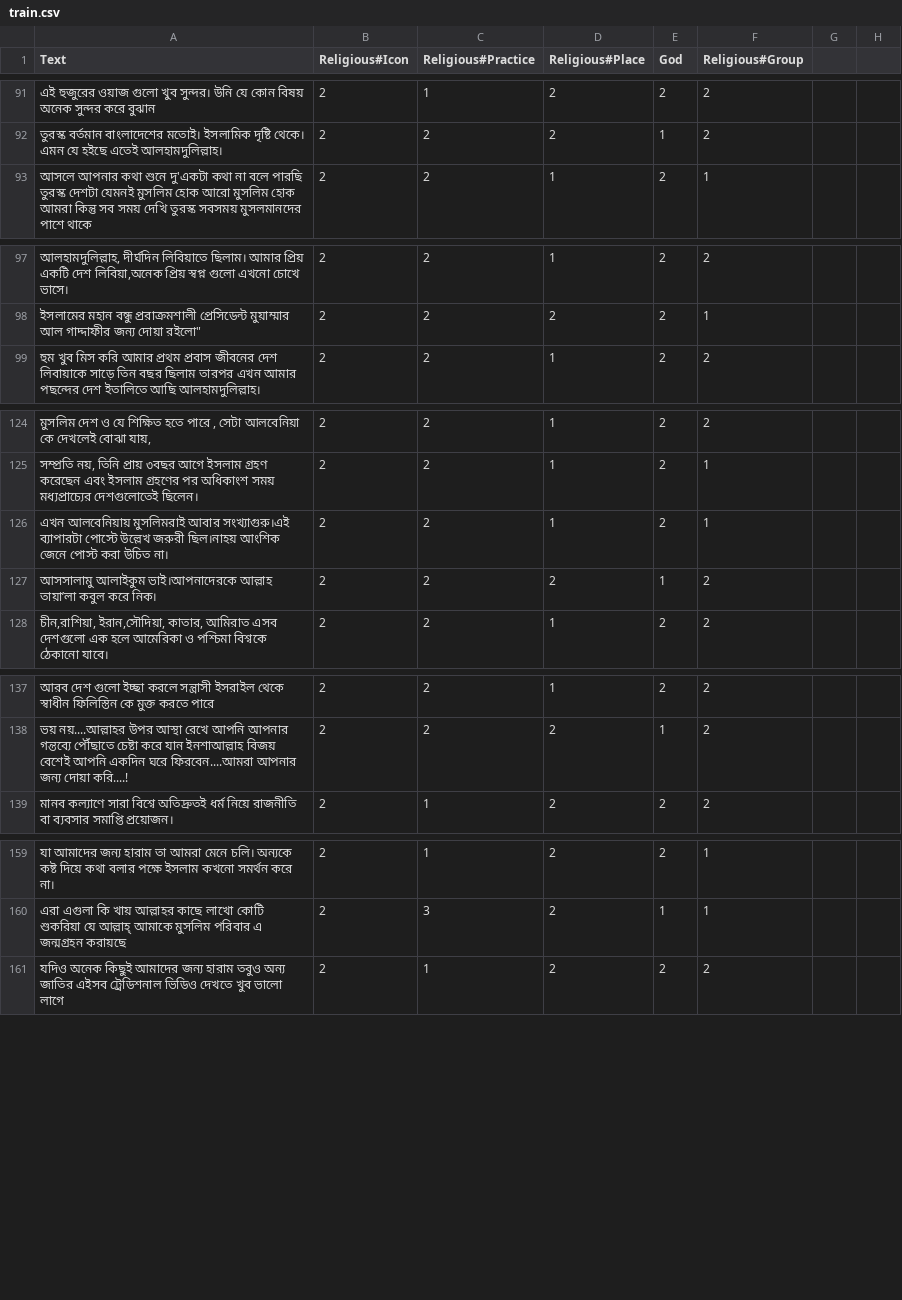
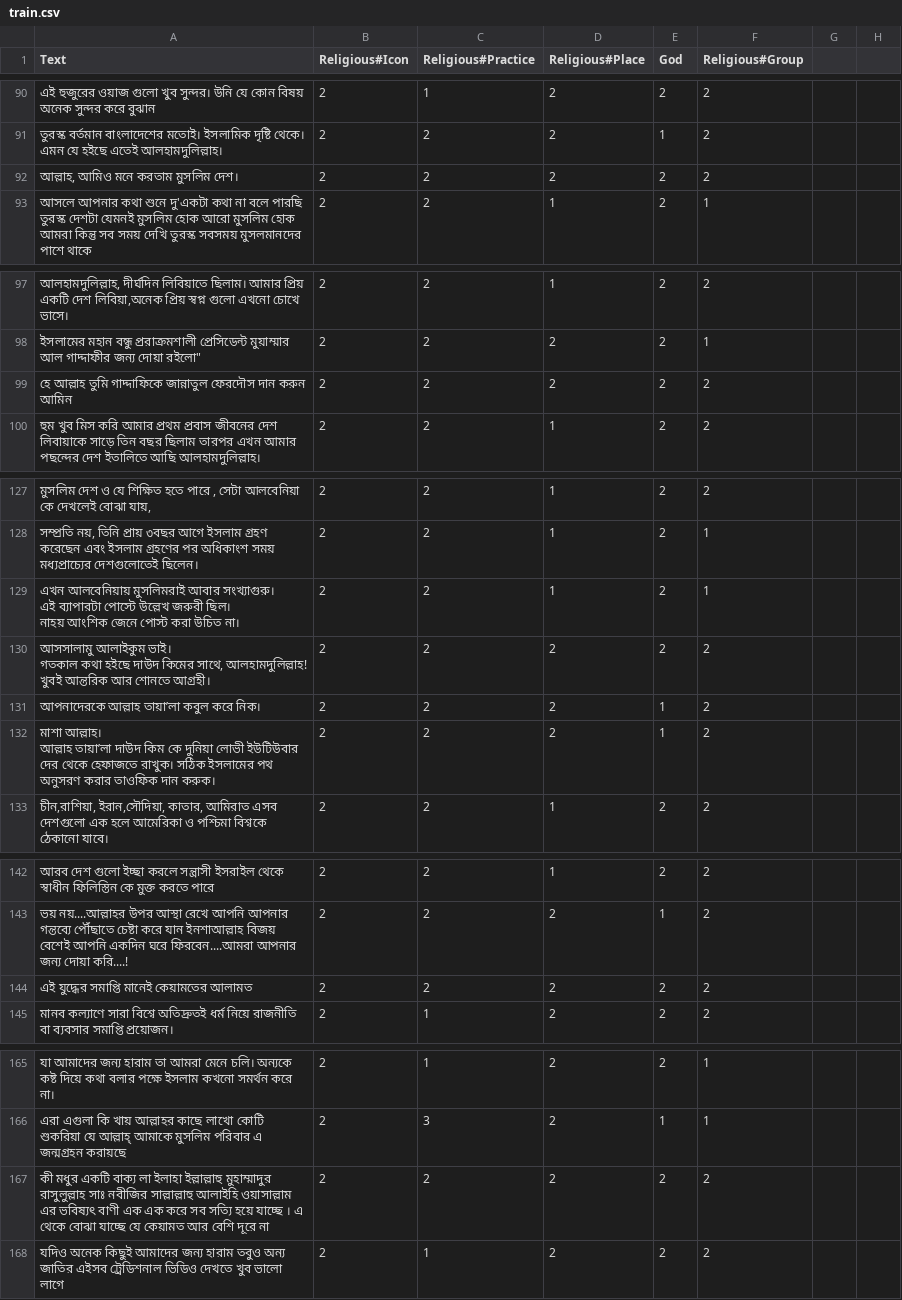
Before and after one commit to Sahim98/Aspect-Category-based-Sentiment-Analysis, a CSV file: train.csv, drawn as a sheet; only a part is shown, gaps mark what is left out; the diff covers the shown part only.

```diff
--- a/train.csv
+++ b/train.csv
@@ -92,2 +91,3 @@ Text,Religious#Icon,Religious#Practice,Religious#Place,God,Religious#Group
 তুরস্ক বর্তমান বাংলাদেশের মতোই। ইসলামিক দৃষ্টি থেকে। এমন যে হইছে এতেই আলহামদুলিল্লাহ।,2,2,2,1,2
+"আল্লাহ, আমিও মনে করতাম মুসলিম দেশ।",2,2,2,2,2
 আসলে আপনার কথা শুনে দু'একটা কথা না বলে পারছি তুরস্ক দেশটা যেমনই মুসলিম হোক আরো মুসলিম হোক আমরা কিন্তু সব সময় দেখি তুরস্ক সবসময় মুসলমানদের পাশে থাকে,2,2,1,2,1
@@ -98,2 +98,3 @@ Text,Religious#Icon,Religious#Practice,Religious#Place,God,Religious#Group
 "ইসলামের মহান বন্ধু প্ররাক্রমশালী প্রেসিডেন্ট মুয়াম্মার আল গাদ্দাফীর জন্য দোয়া রইলো""",2,2,2,2,1
+হে আল্লাহ তুমি গাদ্দাফিকে জান্নাতুল ফেরদৌস দান করুন আমিন,2,2,2,2,2
 হুম খুব মিস করি আমার প্রথম প্রবাস জীবনের দেশ লিবায়াকে সাড়ে তিন বছর ছিলাম তারপর এখন আমার পছন্দের দেশ ইতালিতে আছি আলহামদুলিল্লাহ।,2,2,1,2,2
@@ -125,4 +128,10 @@ Text,Religious#Icon,Religious#Practice,Religious#Place,God,Religious#Group
 "সম্প্রতি নয়, তিনি প্রায় ৩বছর আগে ইসলাম গ্রহণ করেছেন এবং ইসলাম গ্রহণের পর অধিকাংশ সময় মধ্যপ্রাচ্যের দেশগুলোতেই ছিলেন।",2,2,1,2,1
-"এখন আলবেনিয়ায় মুসলিমরাই আবার সংখ্যাগুরু।এই ব্যাপারটা পোস্টে উল্লেখ জরুরী ছিল।নাহয় আংশিক জেনে পোস্ট করা উচিত না।",2,2,1,2,1
-"আসসালামু আলাইকুম ভাই।আপনাদেরকে আল্লাহ তায়া’লা কবুল করে নিক।",2,2,2,1,2
+"এখন আলবেনিয়ায় মুসলিমরাই আবার সংখ্যাগুরু।
+এই ব্যাপারটা পোস্টে উল্লেখ জরুরী ছিল।
+নাহয় আংশিক জেনে পোস্ট করা উচিত না।",2,2,1,2,1
+"আসসালামু আলাইকুম ভাই।
+গতকাল কথা হইছে দাউদ কিমের সাথে, আলহামদুলিল্লাহ! খুবই আন্তরিক আর শোনতে আগ্রহী।",2,2,2,2,2
+আপনাদেরকে আল্লাহ তায়া’লা কবুল করে নিক।,2,2,2,1,2
+"মাশা আল্লাহ।
+আল্লাহ তায়া’লা দাউদ কিম কে দুনিয়া লোভী ইউটিউবার দের থেকে হেফাজতে রাখুক। সঠিক ইসলামের পথ অনুসরণ করার তাওফিক দান করুক।",2,2,2,1,2
 "চীন,রাশিয়া, ইরান,সৌদিয়া, কাতার, আমিরাত এসব দেশগুলো এক হলে আমেরিকা ও পশ্চিমা বিশ্বকে ঠেকানো যাবে।",2,2,1,2,2
@@ -138,2 +147,3 @@ Text,Religious#Icon,Religious#Practice,Religious#Place,God,Religious#Group
 ভয় নয়....আল্লাহর উপর আস্থা রেখে আপনি আপনার গন্তব্যে পৌঁছাতে চেষ্টা করে যান ইনশাআল্লাহ বিজয় বেশেই আপনি একদিন ঘরে ফিরবেন....আমরা আপনার জন্য দোয়া করি....!,2,2,2,1,2
+এই যুদ্ধের সমাপ্তি মানেই কেয়ামতের আলামত,2,2,2,2,2
 মানব কল্যাণে সারা বিশ্বে অতিদ্রুতই ধর্ম নিয়ে রাজনীতি বা ব্যবসার সমাপ্তি প্রয়োজন।,2,1,2,2,2
@@ -160,2 +170,3 @@ Text,Religious#Icon,Religious#Practice,Religious#Place,God,Religious#Group
 এরা এগুলা কি খায় আল্লাহর কাছে লাখো কোটি শুকরিয়া যে আল্লাহ্ আমাকে মুসলিম পরিবার এ জন্মগ্রহন করায়ছে,2,3,2,1,1
+কী মধুর একটি বাক্য  লা ইলাহা ইল্লাল্লাহু মুহাম্মাদুর রাসুলুল্লাহ সাঃ নবীজির সাল্লাল্লাহু আলাইহি ওয়াসাল্লাম এর ভবিষ্যৎ বাণী এক এক করে সব সত্যি হয়ে যাচ্ছে । এ থেকে বোঝা যাচ্ছে যে কেয়ামত আর বেশি দূরে না,2,2,2,2,2
 যদিও অনেক কিছুই আমাদের জন্য হারাম তবুও অন্য জাতির এইসব ট্রেডিশনাল ভিডিও দেখতে খুব ভালো লাগে,2,1,2,2,2
```
Also changed, not shown: 21 added rows, 1 removed row and 3 moved rows elsewhere in this file, test.csv.
